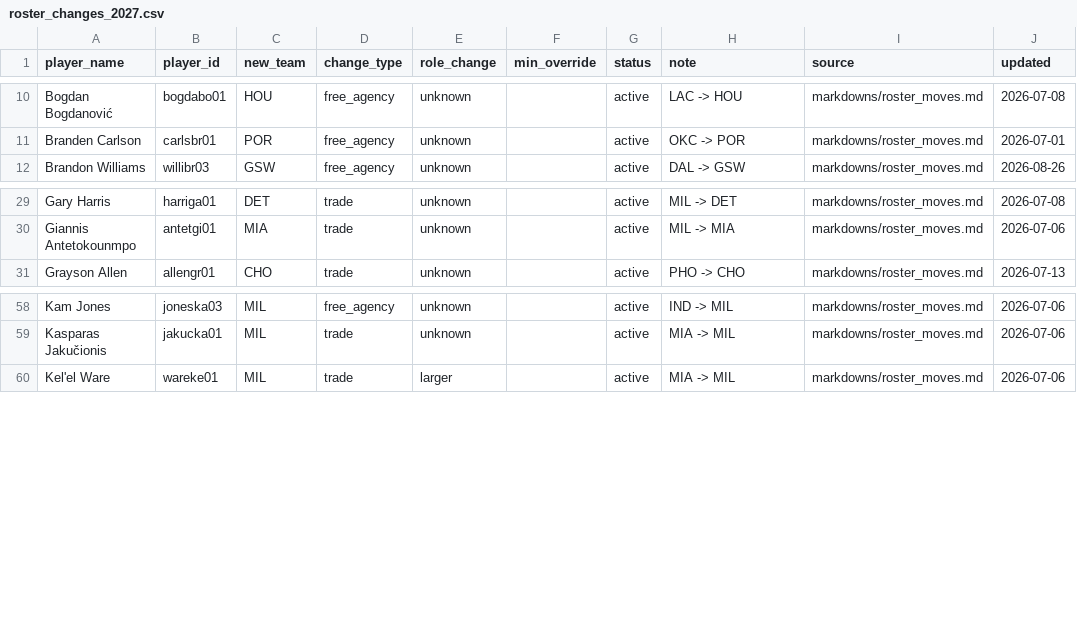
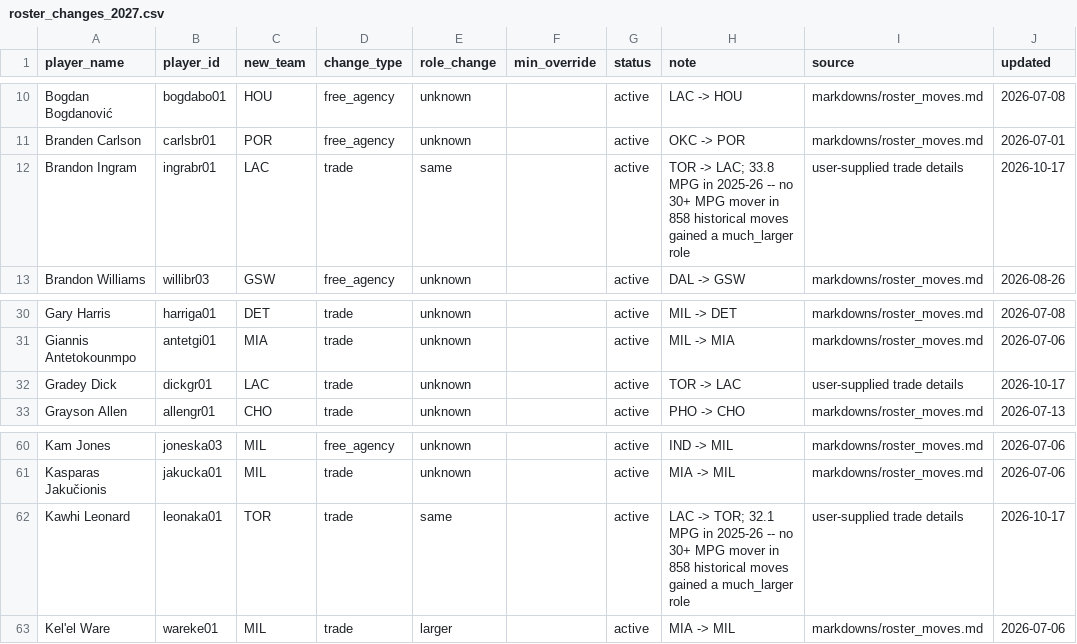
Before and after one commit to mithun-s14/prop_model, a CSV file: backend/data/roster_changes_2027.csv, drawn as a sheet; only a part is shown, gaps mark what is left out; the diff names each change by its address in the sheet, - before the commit and + after, or states it on an @@ line.

```diff
--- a/backend/data/roster_changes_2027.csv
+++ b/backend/data/roster_changes_2027.csv
+row 12: Brandon Ingram | ingrabr01 | LAC | trade | same |  | active | TOR -> LAC; 33.8 MPG in 2025-26 -- no 30+ MPG mover in 858 historical moves gained a much_larger role | user-supplied trade details | 2026-10-17
+row 32: Gradey Dick | dickgr01 | LAC | trade | unknown |  | active | TOR -> LAC | user-supplied trade details | 2026-10-17
+row 62: Kawhi Leonard | leonaka01 | TOR | trade | same |  | active | LAC -> TOR; 32.1 MPG in 2025-26 -- no 30+ MPG mover in 858 historical moves gained a much_larger role | user-supplied trade details | 2026-10-17
```
Also changed, not shown: backend/data/season_projections_2027.csv, 7 other files.
